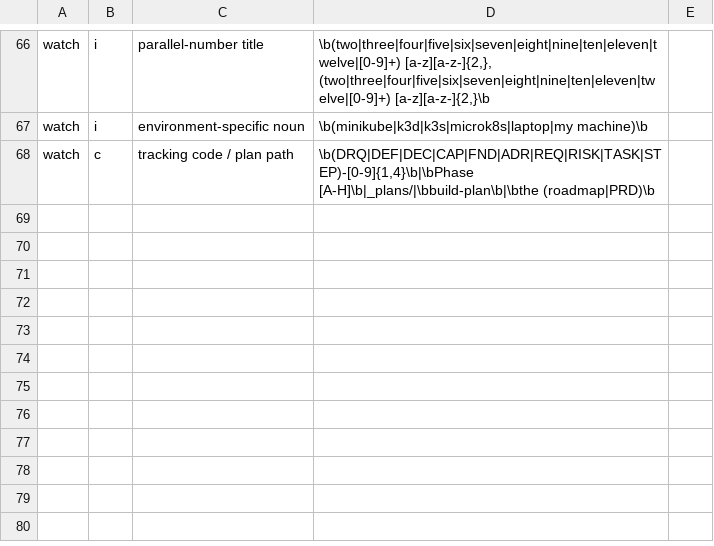
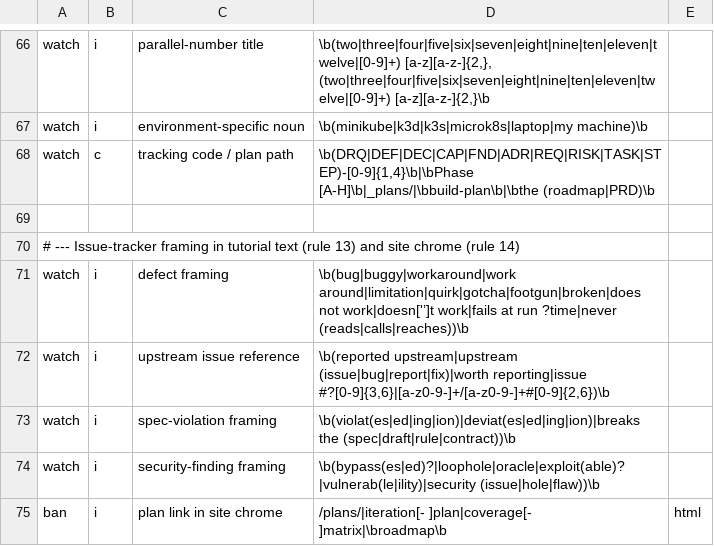
Before and after one commit to patterncatalyst/lgtm-skills, a TSV file: skills/lgtm-professional-voice/scripts/patterns.tsv, drawn as a sheet; only a part is shown, gaps mark what is left out.

Commit message:
feat(lgtm-professional-voice): tutorial text is not an issue tracker; site chrome links reader content only (#55)
Rule 13: framework defects, upstream issue numbers, workaround and spike
narratives, bypass stories and security findings stay out of reader-facing
text; state the technique as the design, stack differences neutrally, and
spec conformance as what the spec recommends and what the stack answers.

Rule 14 and procedure step 4b: sweep the footer, homepage, part index, stubs
and examples index for planning links and iteration labels, and keep the
plans collection unrendered (output: false), as in the gRPC site's
reader-facing cleanup.

Scanner: watch-tier patterns for defect, upstream-issue, spec-violation and
security-finding framing; a ban-tier pattern for plan links in HTML chrome.

```diff
--- a/skills/lgtm-professional-voice/scripts/patterns.tsv
+++ b/skills/lgtm-professional-voice/scripts/patterns.tsv
@@ -68 +68,8 @@ watch	i	environment-specific noun	\b(minikube|k3d|k3s|microk8s|laptop|my machine
 watch	c	tracking code / plan path	\b(DRQ|DEF|DEC|CAP|FND|ADR|REQ|RISK|TASK|STEP)-[0-9]{1,4}\b|\bPhase [A-H]\b|_plans/|\bbuild-plan\b|\bthe (roadmap|PRD)\b
+
+# --- Issue-tracker framing in tutorial text (rule 13) and site chrome (rule 14)
+watch	i	defect framing	\b(bug|buggy|workaround|work around|limitation|quirk|gotcha|footgun|broken|does not work|doesn['’]t work|fails at run ?time|never (reads|calls|reaches))\b
+watch	i	upstream issue reference	\b(reported upstream|upstream (issue|bug|report|fix)|worth reporting|issue #?[0-9]{3,6}|[a-z0-9-]+/[a-z0-9-]+#[0-9]{2,6})\b
+watch	i	spec-violation framing	\b(violat(es|ed|ing|ion)|deviat(es|ed|ing|ion)|breaks the (spec|draft|rule|contract))\b
+watch	i	security-finding framing	\b(bypass(es|ed)?|loophole|oracle|exploit(able)?|vulnerab(le|ility)|security (issue|hole|flaw))\b
+ban	i	plan link in site chrome	/plans/|iteration[- ]plan|coverage[- ]matrix|\broadmap\b	html
```
Also changed, not shown: 2 other files.
